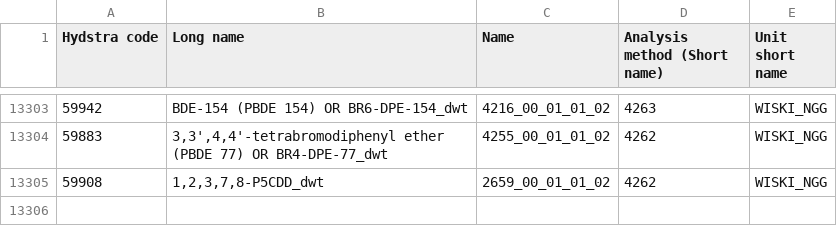
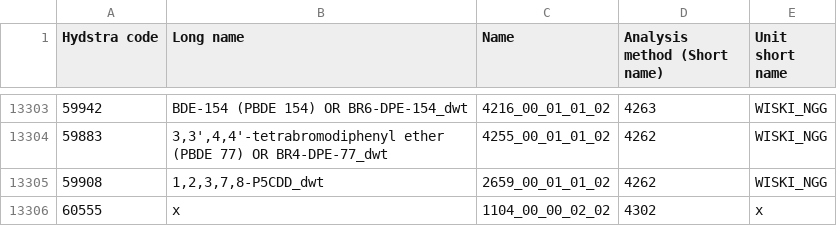
Before and after one commit to epro23/ECCC_Work, a CSV file: DMS_ParamListGenerator/mappings/REF_2026-08-04_SamplingParameters_Export.csv, drawn as a sheet; only a part is shown, gaps mark what is left out; the diff names each change by its address in the sheet, - before the commit and + after, or states it on an @@ line.

```diff
--- a/DMS_ParamListGenerator/mappings/REF_2026-08-04_SamplingParameters_Export.csv
+++ b/DMS_ParamListGenerator/mappings/REF_2026-08-04_SamplingParameters_Export.csv
+row 13306: 60555 | x | 1104_00_00_02_02 | 4302 | x
```
Also changed, not shown: DMS_ParamListGenerator/mappings/REF_2026-08-04_ParameterLists_Export.csv, 3 other files.
